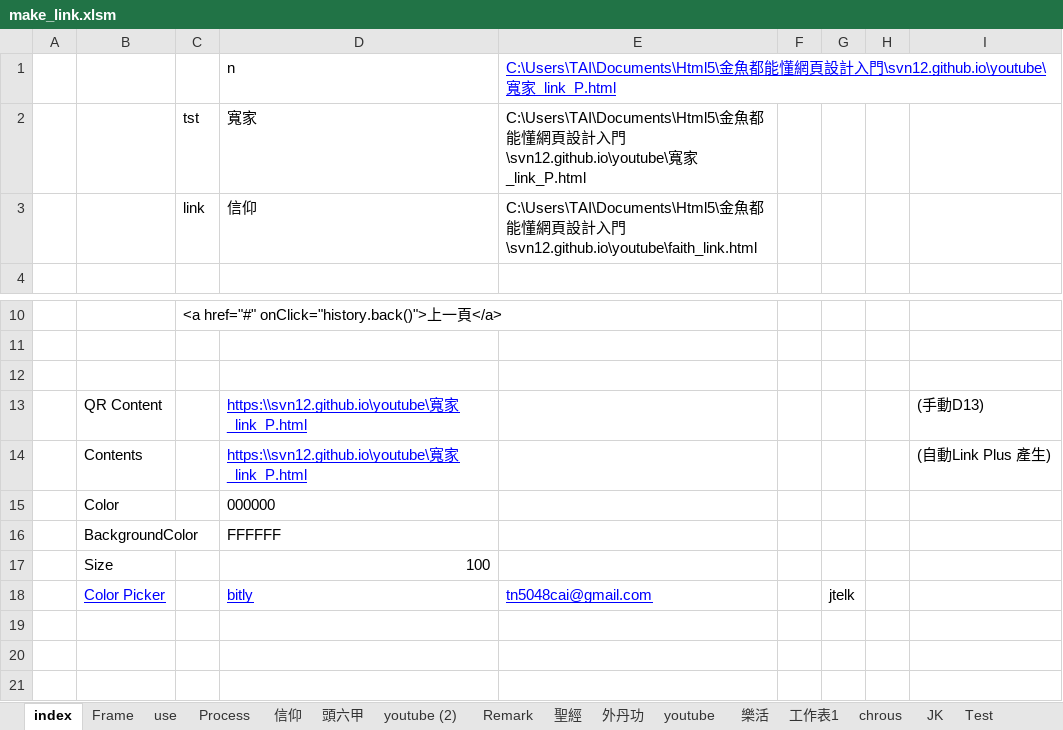
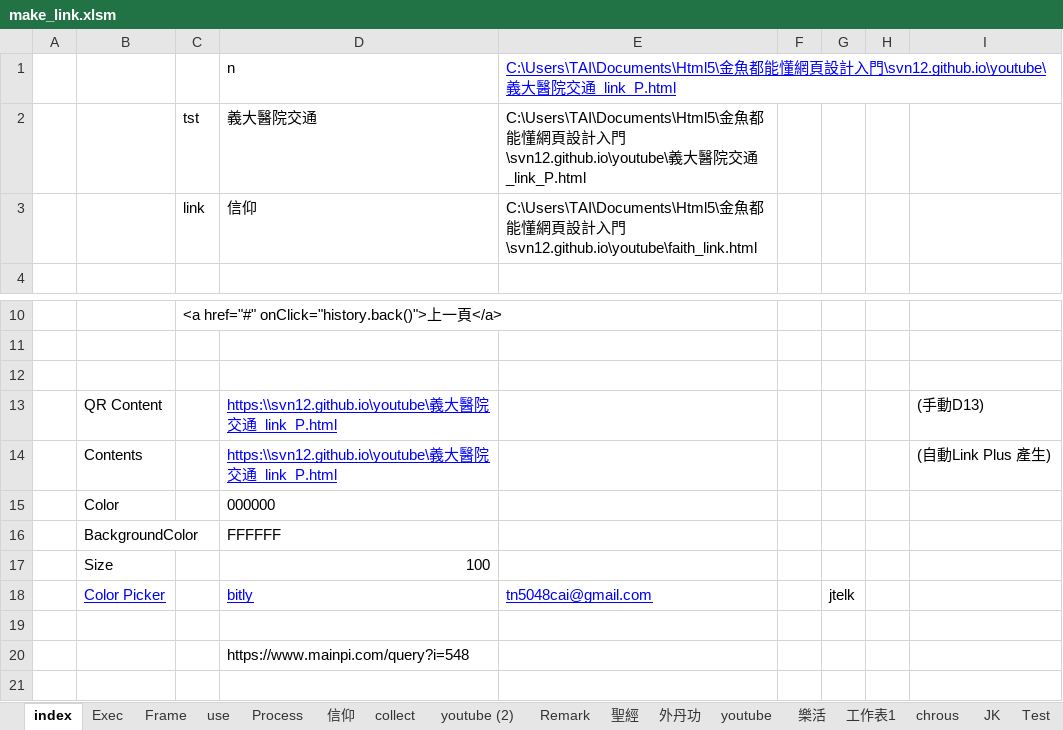
Before and after one commit to svn12/svn12.github.io, an Excel workbook: make_link.xlsm, sheet index, drawn as a sheet; only a part is shown, gaps mark what is left out; values as stored, in another font and other column widths than the file's, no borders; charts and pictures not drawn; the diff names each change by its address in the sheet, - before the commit and + after, or states it on an @@ line.

Commit message:
Auto Link Plus

```diff
--- a/make_link.xlsm (sheet index)
+++ b/make_link.xlsm (sheet index)
-sheet tab: 頭六甲
+sheet tab: collect
+sheet tab: Exec
-E1:E2: …門\svn12.github.io\youtube\寬家_link_P.html
+E1:E2: …門\svn12.github.io\youtube\義大醫院交通_link_P.html
-D2: 寬家
+D2: 義大醫院交通
-D13:D14: https:\\svn12.github.io\youtube\寬家_link_P.html
+D13:D14: https:\\svn12.github.io\youtube\義大醫院交通_link_P.html
-D20: (empty)
+D20: https://www.mainpi.com/query?i=548
```
Also changed, not shown: sheet collect, sheet tst, charts or pictures, 6 other files.
